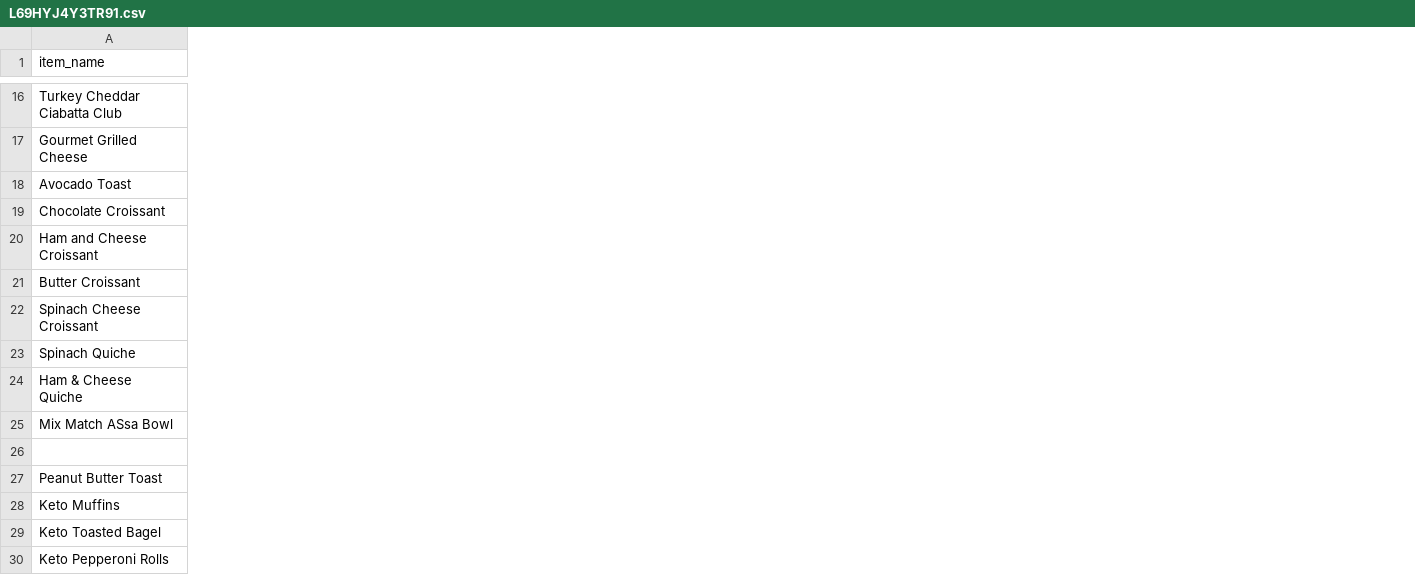
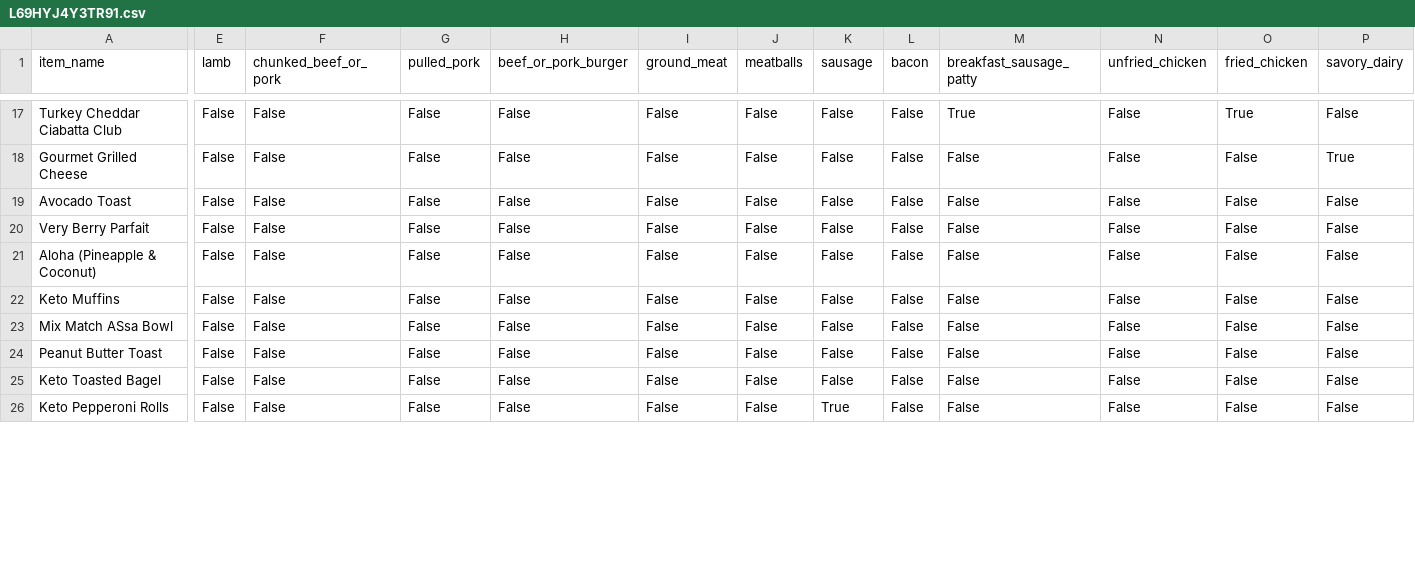
Before and after one commit to hsflabstanford/restaurant-sales, a CSV file: scripts/labeling/dish_labels/L69HYJ4Y3TR91.csv, drawn as a sheet; only a part is shown, gaps mark what is left out; removed rows and columns are numbered as before the commit, all else as after; rows hold the shown columns only; the diff covers the shown part only; the diff names each change by its address in the sheet, - before the commit and + after, or states it on an @@ line.

```diff
--- a/scripts/labeling/dish_labels/L69HYJ4Y3TR91.csv
+++ b/scripts/labeling/dish_labels/L69HYJ4Y3TR91.csv
+column E (lamb), rows 17-19: all False; row 21: False; rows 23-26: all False
+column F (chunked_beef_or_pork), rows 17-19: all False; row 21: False; rows 23-26: all False
+column G (pulled_pork), rows 17-19: all False; row 21: False; rows 23-26: all False
+column H (beef_or_pork_burger), rows 17-19: all False; row 21: False; rows 23-26: all False
+column I (ground_meat), rows 17-19: all False; row 21: False; rows 23-26: all False
+column J (meatballs), rows 17-19: all False; row 21: False; rows 23-26: all False
+column K (sausage), rows 17-19: all False; row 21: False; rows 23-26: False | False | False | True
+column L (bacon), rows 17-19: all False; row 21: False; rows 23-26: all False
+column M (breakfast_sausage_patty), rows 17-19: True | False | False; row 21: False; rows 23-26: all False
+column N (unfried_chicken), rows 17-19: all False; row 21: False; rows 23-26: all False
+column O (fried_chicken), rows 17-19: True | False | False; row 21: False; rows 23-26: all False
+column P (savory_dairy), rows 17-19: False | True | False; row 21: False; rows 23-26: all False
@@ row 19 moved to row 42: Chocolate Croissant @@
@@ row 20 moved to row 43: Ham and Cheese Croissant @@
@@ row 21 moved to row 41: Butter Croissant @@
+row 20: Very Berry Parfait | False | False | False | False | False | False | False | False | False | False | False | False
-A21 (item_name): Spinach Cheese Croissant
+A21 (item_name): Aloha (Pineapple & Coconut)
@@ row 23 moved to row 45: Spinach Quiche @@
@@ row 24 moved to row 44: Ham & Cheese Quiche @@
@@ row 28 moved to row 22: Keto Muffins @@
-row 26: (empty)
```
Also changed, not shown: 2 added rows, 3 removed rows, 2 added columns and 10 edited cells elsewhere in this file, scripts/labeling/dish_labels/W8T41JZK0ZMEP.csv, 25 other files.
